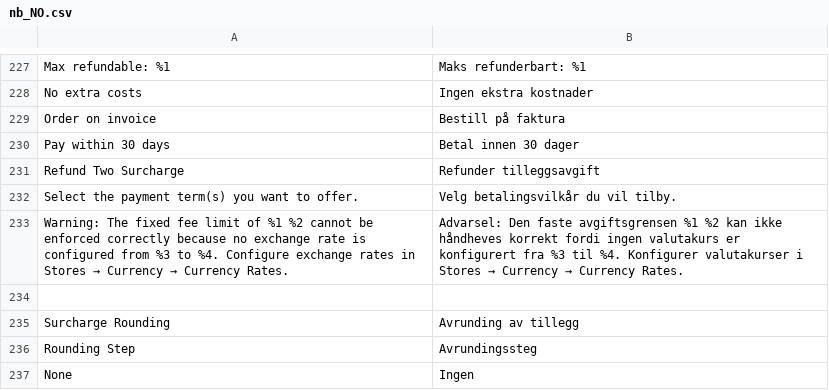
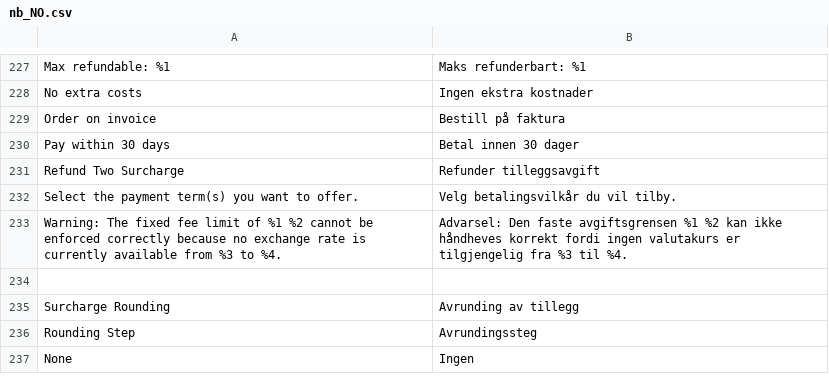
Before and after one commit to two-inc/magento-plugin, a CSV file: i18n/nb_NO.csv, drawn as a sheet; only a part is shown, gaps mark what is left out.

```diff
--- a/i18n/nb_NO.csv
+++ b/i18n/nb_NO.csv
@@ -232,3 +232,3 @@
 "Select the payment term(s) you want to offer.","Velg betalingsvilkår du vil tilby."
-"Warning: The fixed fee limit of %1 %2 cannot be enforced correctly because no exchange rate is configured from %3 to %4. Configure exchange rates in Stores → Currency → Currency Rates.","Advarsel: Den faste avgiftsgrensen %1 %2 kan ikke håndheves korrekt fordi ingen valutakurs er konfigurert fra %3 til %4. Konfigurer valutakurser i Stores → Currency → Currency Rates."
+"Warning: The fixed fee limit of %1 %2 cannot be enforced correctly because no exchange rate is currently available from %3 to %4.","Advarsel: Den faste avgiftsgrensen %1 %2 kan ikke håndheves korrekt fordi ingen valutakurs er tilgjengelig fra %3 til %4."
 
```
Also changed, not shown: i18n/nl_NL.csv, i18n/sv_SE.csv, 5 other files.
